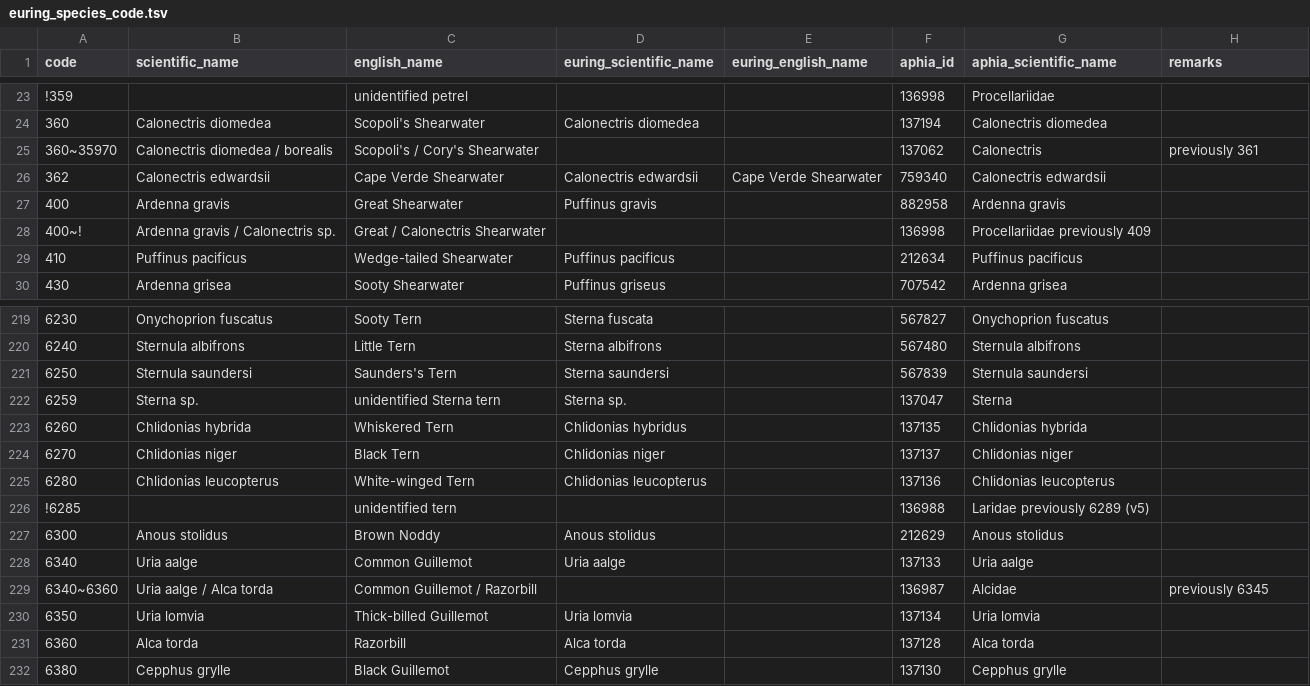
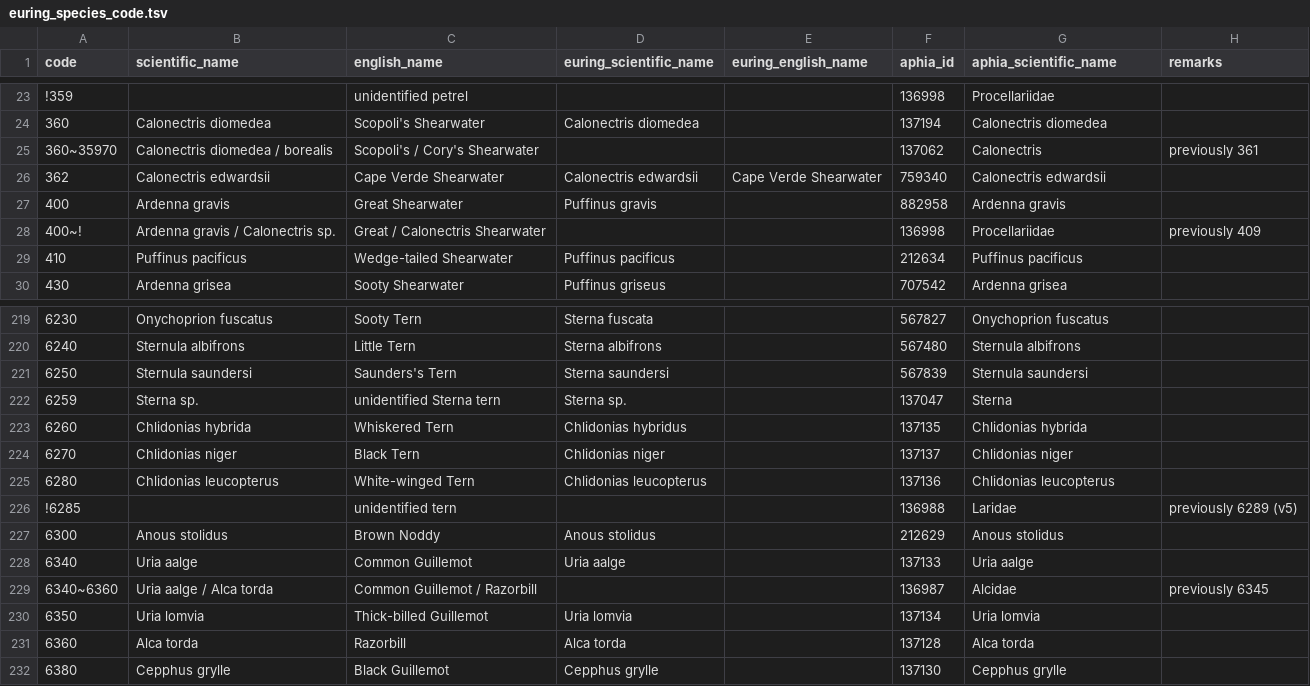
Before and after one commit to ices-tools-dev/esas, a TSV file: _data/vocabularies/euring_species_code.tsv, drawn as a sheet; only a part is shown, gaps mark what is left out.

Commit message:
Update euring_species_code.tsv
4e keer goeie keer dan maar

```diff
--- a/_data/vocabularies/euring_species_code.tsv
+++ b/_data/vocabularies/euring_species_code.tsv
@@ -27,3 +27,3 @@ code	scientific_name	english_name	euring_scientific_name	euring_english_name	aph
 400	Ardenna gravis	Great Shearwater	Puffinus gravis		882958	Ardenna gravis	
-400~!	Ardenna gravis / Calonectris sp.	Great / Calonectris Shearwater			136998	Procellariidae  previously 409
+400~!	Ardenna gravis / Calonectris sp.	Great / Calonectris Shearwater			136998	Procellariidae	previously 409
 410	Puffinus pacificus	Wedge-tailed Shearwater	Puffinus pacificus		212634	Puffinus pacificus	
@@ -225,3 +225,3 @@ code	scientific_name	english_name	euring_scientific_name	euring_english_name	aph
 6280	Chlidonias leucopterus	White-winged Tern	Chlidonias leucopterus		137136	Chlidonias leucopterus	
-!6285		unidentified tern			136988	Laridae previously 6289 (v5)
+!6285		unidentified tern			136988	Laridae	previously 6289 (v5)
 6300	Anous stolidus	Brown Noddy	Anous stolidus		212629	Anous stolidus	
```
